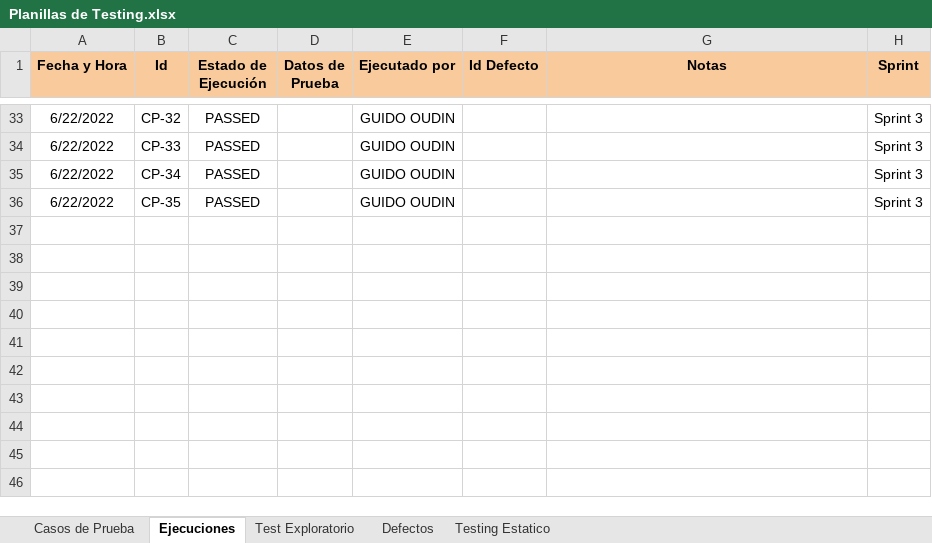
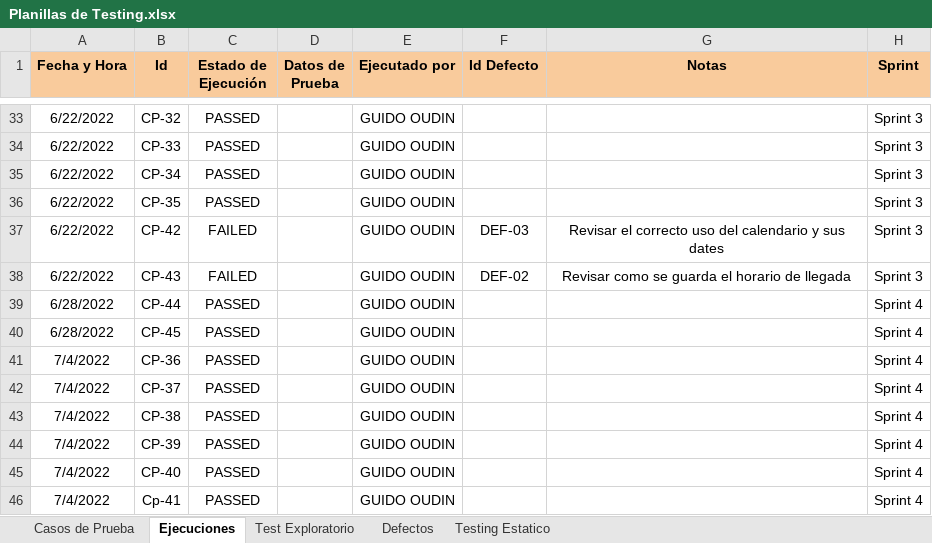
Before and after one commit to angelestrada14019/pi-sixvago-g1, an Excel workbook: Testing/Planillas de Testing.xlsx, sheet Ejecuciones, drawn as a sheet; only a part is shown, gaps mark what is left out; values as stored, in another font and other column widths than the file's, no borders; the diff names each change by its address in the sheet, - before the commit and + after, or states it on an @@ line.

```diff
--- a/Testing/Planillas de Testing.xlsx (sheet Ejecuciones)
+++ b/Testing/Planillas de Testing.xlsx (sheet Ejecuciones)
+row 37: 6/22/2022 | CP-42 | FAILED |  | GUIDO OUDIN | DEF-03 | Revisar el correcto uso del calendario y sus dates | Sprint 3
+row 38: 6/22/2022 | CP-43 | FAILED |  | GUIDO OUDIN | DEF-02 | Revisar como se guarda el horario de llegada | Sprint 3
+row 39: 6/28/2022 | CP-44 | PASSED |  | GUIDO OUDIN |  |  | Sprint 4
+row 40: 6/28/2022 | CP-45 | PASSED |  | GUIDO OUDIN |  |  | Sprint 4
+row 41: 7/4/2022 | CP-36 | PASSED |  | GUIDO OUDIN |  |  | Sprint 4
+row 42: 7/4/2022 | CP-37 | PASSED |  | GUIDO OUDIN |  |  | Sprint 4
+row 43: 7/4/2022 | CP-38 | PASSED |  | GUIDO OUDIN |  |  | Sprint 4
+row 44: 7/4/2022 | CP-39 | PASSED |  | GUIDO OUDIN |  |  | Sprint 4
+row 45: 7/4/2022 | CP-40 | PASSED |  | GUIDO OUDIN |  |  | Sprint 4
+row 46: 7/4/2022 | Cp-41 | PASSED |  | GUIDO OUDIN |  |  | Sprint 4
```
Also changed, not shown: sheet Casos de Prueba, sheet Test Exploratorio, sheet Defectos.
